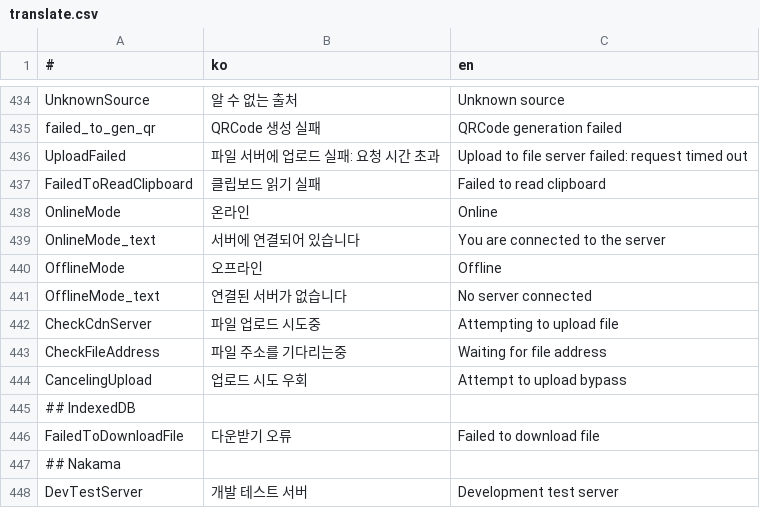
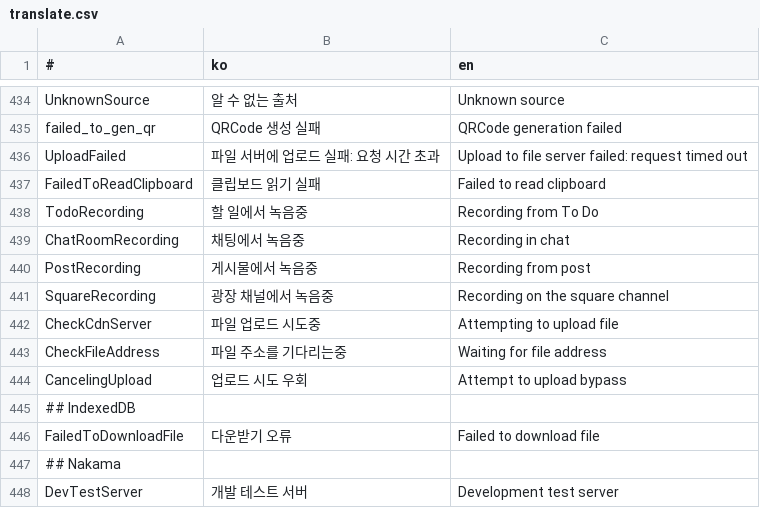
Before and after one commit to is2you2/pjcone_server, a CSV file: uploader/www/assets/data/translate.csv, drawn as a sheet; only a part is shown, gaps mark what is left out.

```diff
--- a/uploader/www/assets/data/translate.csv
+++ b/uploader/www/assets/data/translate.csv
@@ -437,6 +437,6 @@ UploadFailed,파일 서버에 업로드 실패: 요청 시간 초과,Upload to f
 FailedToReadClipboard,클립보드 읽기 실패,Failed to read clipboard
-OnlineMode,온라인,Online
-OnlineMode_text,서버에 연결되어 있습니다,You are connected to the server
-OfflineMode,오프라인,Offline
-OfflineMode_text,연결된 서버가 없습니다,No server connected
+TodoRecording,할 일에서 녹음중,Recording from To Do
+ChatRoomRecording,채팅에서 녹음중,Recording in chat
+PostRecording,게시물에서 녹음중,Recording from post
+SquareRecording,광장 채널에서 녹음중,Recording on the square channel
 CheckCdnServer,파일 업로드 시도중,Attempting to upload file
```
Also changed, not shown: 40 other files.
